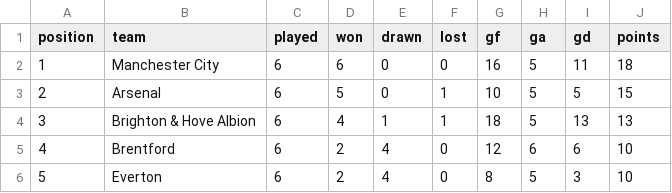
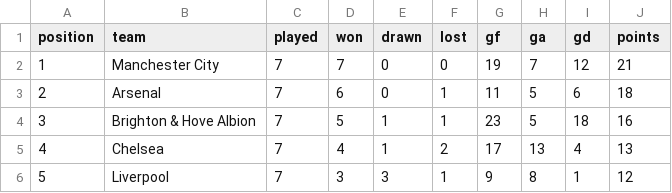
Before and after one commit to RShiri/XEPL, a CSV file: epl_dashboard/database/standings.csv, drawn as a sheet; only a part is shown; the diff covers the shown part only.

```diff
--- a/epl_dashboard/database/standings.csv
+++ b/epl_dashboard/database/standings.csv
@@ -1,6 +1,6 @@
 position,team,played,won,drawn,lost,gf,ga,gd,points
-1,Manchester City,6,6,0,0,16,5,11,18
-2,Arsenal,6,5,0,1,10,5,5,15
-3,Brighton & Hove Albion,6,4,1,1,18,5,13,13
-4,Brentford,6,2,4,0,12,6,6,10
-5,Everton,6,2,4,0,8,5,3,10
+1,Manchester City,7,7,0,0,19,7,12,21
+2,Arsenal,7,6,0,1,11,5,6,18
+3,Brighton & Hove Albion,7,5,1,1,23,5,18,16
+4,Chelsea,7,4,1,2,17,13,4,13
+5,Liverpool,7,3,3,1,9,8,1,12
```
Also changed, not shown: 97 edited cells elsewhere in this file, epl_dashboard/database/players.csv, epl_dashboard/database/results.csv, 56 other files.
